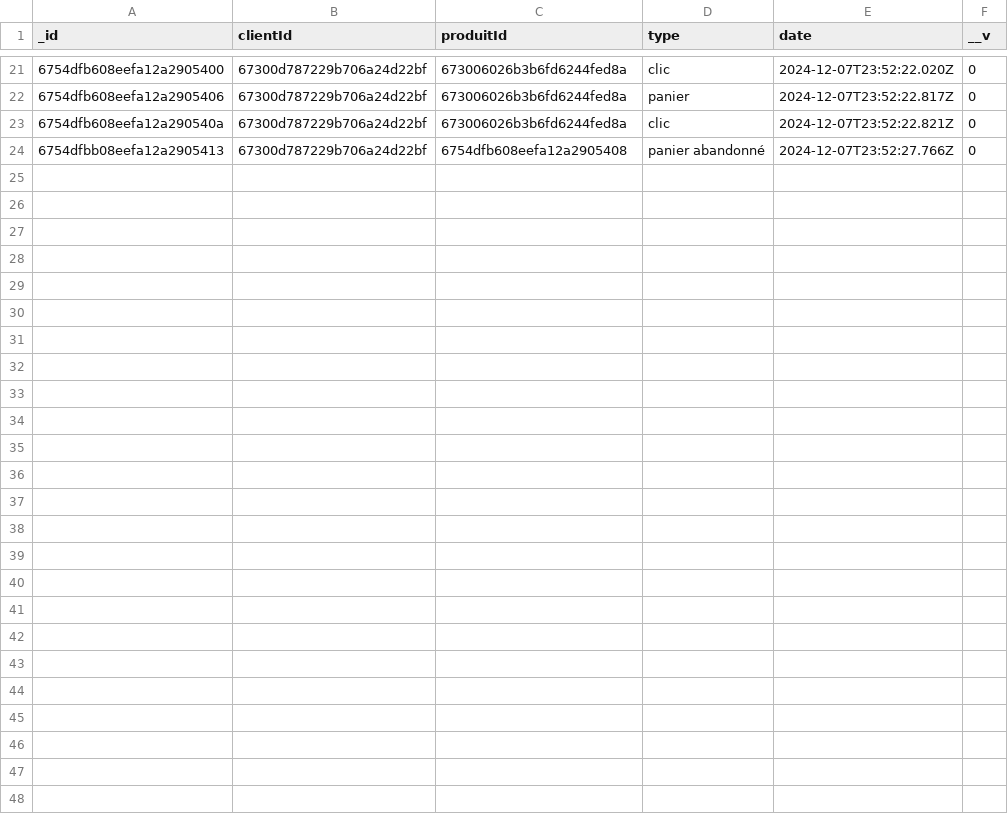
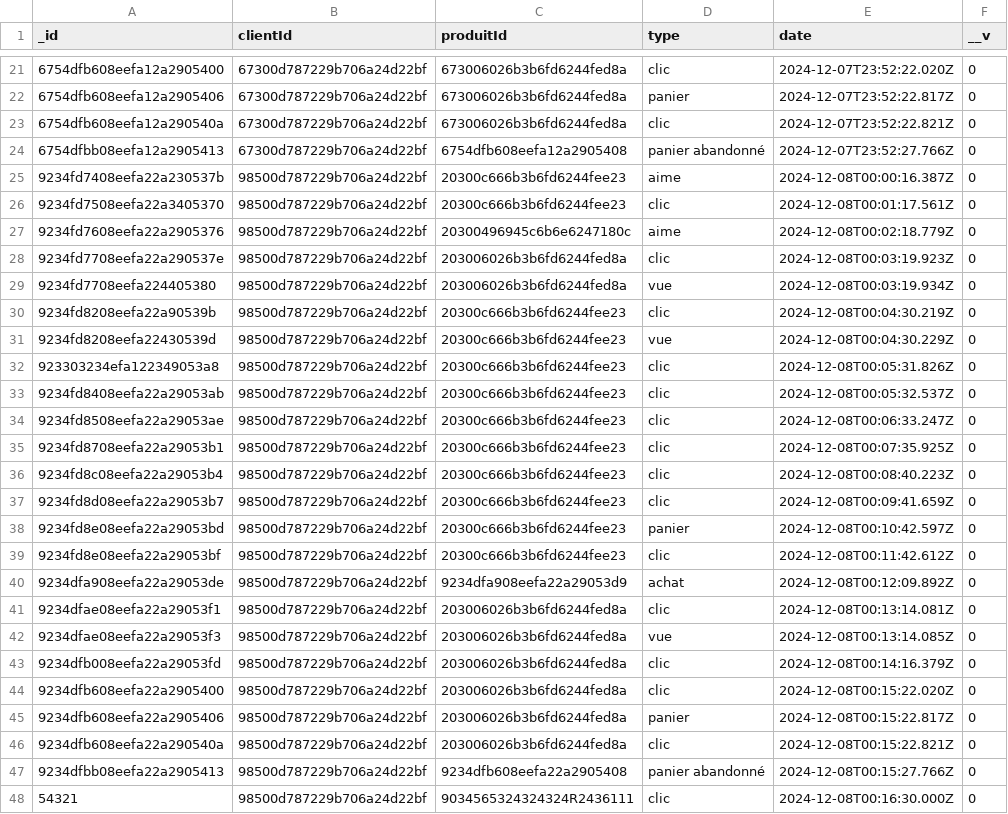
Before and after one commit to walid2107/Ecommerce_PDS_Project, a CSV file: IA/interactions.csv, drawn as a sheet; only a part is shown, gaps mark what is left out; the diff names each change by its address in the sheet, - before the commit and + after, or states it on an @@ line.

```diff
--- a/IA/interactions.csv
+++ b/IA/interactions.csv
+row 25: 9234fd7408eefa22a230537b | 98500d787229b706a24d22bf | 20300c666b3b6fd6244fee23 | aime | 2024-12-08T00:00:16.387Z | 0
+row 26: 9234fd7508eefa22a3405370 | 98500d787229b706a24d22bf | 20300c666b3b6fd6244fee23 | clic | 2024-12-08T00:01:17.561Z | 0
+row 27: 9234fd7608eefa22a2905376 | 98500d787229b706a24d22bf | 20300496945c6b6e6247180c | aime | 2024-12-08T00:02:18.779Z | 0
+row 28: 9234fd7708eefa22a290537e | 98500d787229b706a24d22bf | 203006026b3b6fd6244fed8a | clic | 2024-12-08T00:03:19.923Z | 0
+row 29: 9234fd7708eefa224405380 | 98500d787229b706a24d22bf | 203006026b3b6fd6244fed8a | vue | 2024-12-08T00:03:19.934Z | 0
+row 30: 9234fd8208eefa22a90539b | 98500d787229b706a24d22bf | 20300c666b3b6fd6244fee23 | clic | 2024-12-08T00:04:30.219Z | 0
+row 31: 9234fd8208eefa22430539d | 98500d787229b706a24d22bf | 20300c666b3b6fd6244fee23 | vue | 2024-12-08T00:04:30.229Z | 0
+row 32: 923303234efa122349053a8 | 98500d787229b706a24d22bf | 20300c666b3b6fd6244fee23 | clic | 2024-12-08T00:05:31.826Z | 0
+row 33: 9234fd8408eefa22a29053ab | 98500d787229b706a24d22bf | 20300c666b3b6fd6244fee23 | clic | 2024-12-08T00:05:32.537Z | 0
+row 34: 9234fd8508eefa22a29053ae | 98500d787229b706a24d22bf | 20300c666b3b6fd6244fee23 | clic | 2024-12-08T00:06:33.247Z | 0
+row 35: 9234fd8708eefa22a29053b1 | 98500d787229b706a24d22bf | 20300c666b3b6fd6244fee23 | clic | 2024-12-08T00:07:35.925Z | 0
+row 36: 9234fd8c08eefa22a29053b4 | 98500d787229b706a24d22bf | 20300c666b3b6fd6244fee23 | clic | 2024-12-08T00:08:40.223Z | 0
+row 37: 9234fd8d08eefa22a29053b7 | 98500d787229b706a24d22bf | 20300c666b3b6fd6244fee23 | clic | 2024-12-08T00:09:41.659Z | 0
+row 38: 9234fd8e08eefa22a29053bd | 98500d787229b706a24d22bf | 20300c666b3b6fd6244fee23 | panier | 2024-12-08T00:10:42.597Z | 0
+row 39: 9234fd8e08eefa22a29053bf | 98500d787229b706a24d22bf | 20300c666b3b6fd6244fee23 | clic | 2024-12-08T00:11:42.612Z | 0
+row 40: 9234dfa908eefa22a29053de | 98500d787229b706a24d22bf | 9234dfa908eefa22a29053d9 | achat | 2024-12-08T00:12:09.892Z | 0
+row 41: 9234dfae08eefa22a29053f1 | 98500d787229b706a24d22bf | 203006026b3b6fd6244fed8a | clic | 2024-12-08T00:13:14.081Z | 0
+row 42: 9234dfae08eefa22a29053f3 | 98500d787229b706a24d22bf | 203006026b3b6fd6244fed8a | vue | 2024-12-08T00:13:14.085Z | 0
+row 43: 9234dfb008eefa22a29053fd | 98500d787229b706a24d22bf | 203006026b3b6fd6244fed8a | clic | 2024-12-08T00:14:16.379Z | 0
+row 44: 9234dfb608eefa22a2905400 | 98500d787229b706a24d22bf | 203006026b3b6fd6244fed8a | clic | 2024-12-08T00:15:22.020Z | 0
+row 45: 9234dfb608eefa22a2905406 | 98500d787229b706a24d22bf | 203006026b3b6fd6244fed8a | panier | 2024-12-08T00:15:22.817Z | 0
+row 46: 9234dfb608eefa22a290540a | 98500d787229b706a24d22bf | 203006026b3b6fd6244fed8a | clic | 2024-12-08T00:15:22.821Z | 0
+row 47: 9234dfbb08eefa22a2905413 | 98500d787229b706a24d22bf | 9234dfb608eefa22a2905408 | panier abandonné | 2024-12-08T00:15:27.766Z | 0
+row 48: 54321 | 98500d787229b706a24d22bf | 9034565324324324R2436111 | clic | 2024-12-08T00:16:30.000Z | 0
```
Also changed, not shown: 1 other file.
